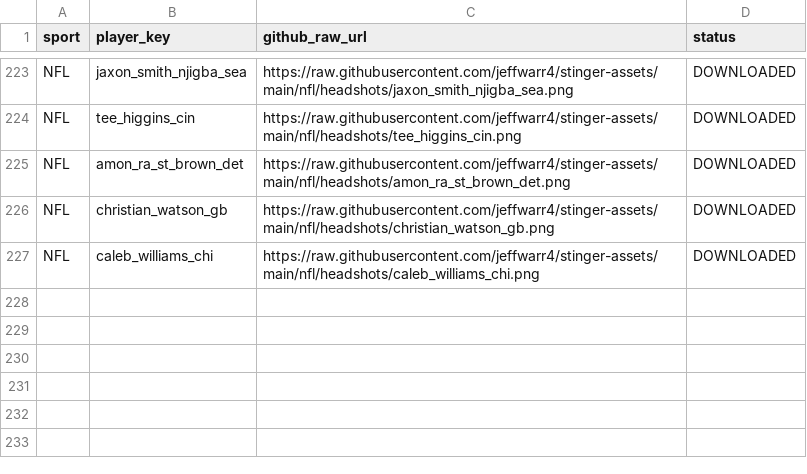
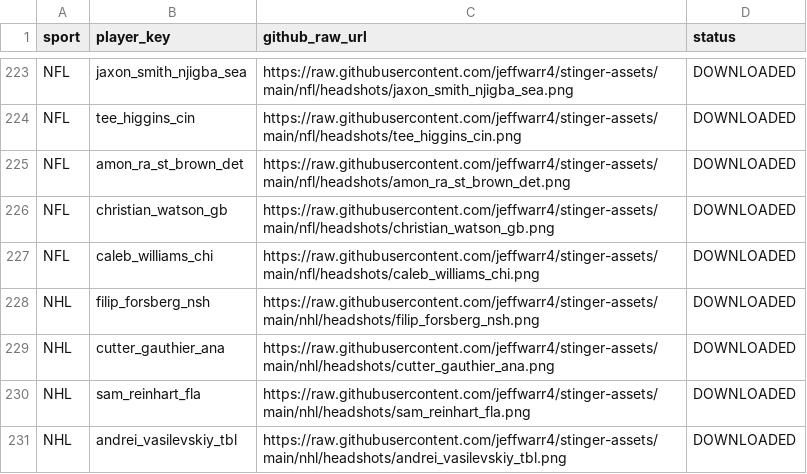
Before and after one commit to jeffwarr4/stinger-assets, a CSV file: data/espn_headshots_map.csv, drawn as a sheet; only a part is shown, gaps mark what is left out; the diff names each change by its address in the sheet, - before the commit and + after, or states it on an @@ line.

```diff
--- a/data/espn_headshots_map.csv
+++ b/data/espn_headshots_map.csv
+row 228: NHL | filip_forsberg_nsh | https://raw.githubusercontent.com/jeffwarr4/stinger-assets/main/nhl/headshots/filip_forsberg_nsh.png | DOWNLOADED
+row 229: NHL | cutter_gauthier_ana | https://raw.githubusercontent.com/jeffwarr4/stinger-assets/main/nhl/headshots/cutter_gauthier_ana.png | DOWNLOADED
+row 230: NHL | sam_reinhart_fla | https://raw.githubusercontent.com/jeffwarr4/stinger-assets/main/nhl/headshots/sam_reinhart_fla.png | DOWNLOADED
+row 231: NHL | andrei_vasilevskiy_tbl | https://raw.githubusercontent.com/jeffwarr4/stinger-assets/main/nhl/headshots/andrei_vasilevskiy_tbl.png | DOWNLOADED
```
Also changed, not shown: data/players_to_fetch.csv, 4 other files.
